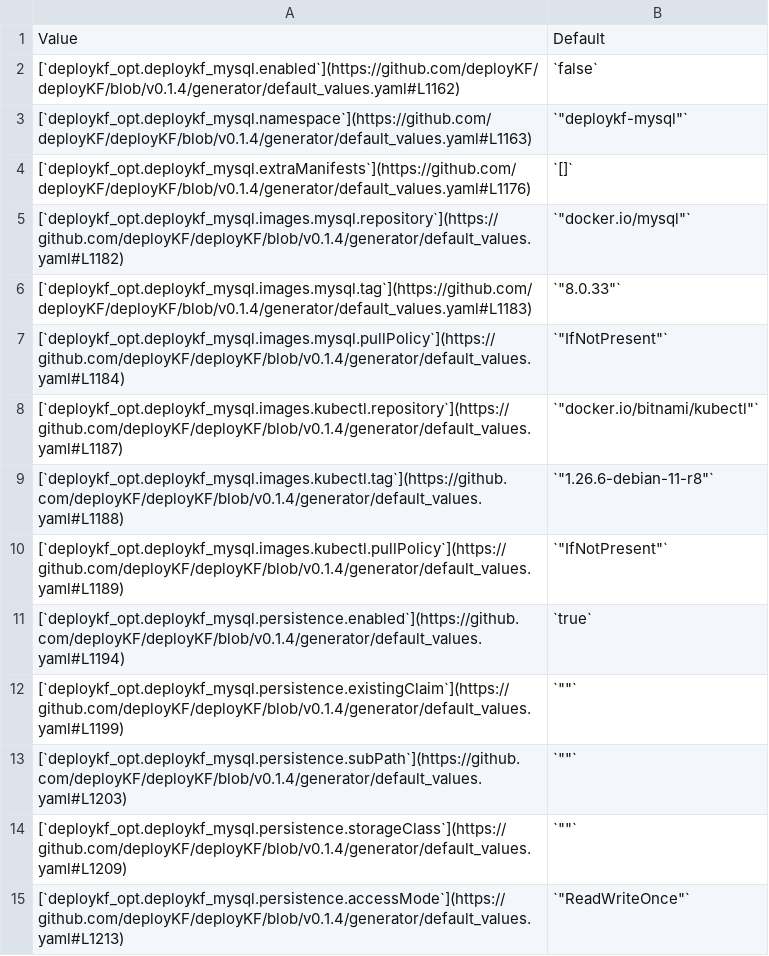
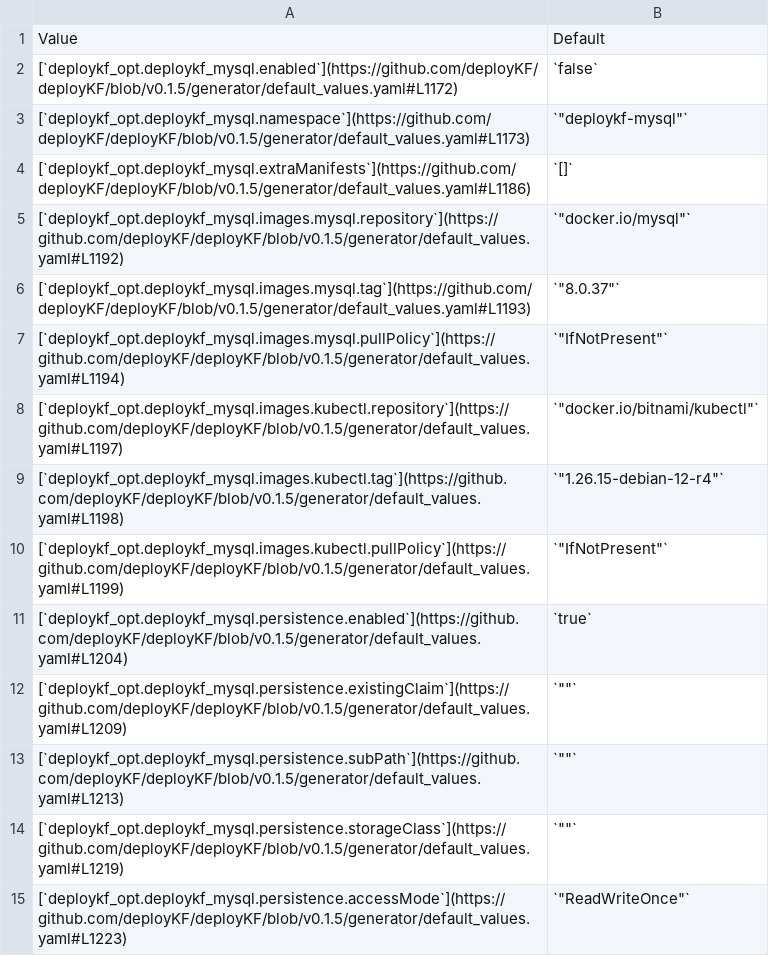
Before and after one commit to deployKF/website, a CSV file: content/reference/deploykf-values--deploykf_opt.deploykf_mysql.csv, drawn as a sheet; only a part is shown; the diff covers the shown part only.

```diff
--- a/content/reference/deploykf-values--deploykf_opt.deploykf_mysql.csv
+++ b/content/reference/deploykf-values--deploykf_opt.deploykf_mysql.csv
@@ -1,15 +1,15 @@
 Value,Default
-[`deploykf_opt.deploykf_mysql.enabled`](https://github.com/deployKF/deployKF/blob/v0.1.4/generator/default_values.yaml#L1162),`false`
-[`deploykf_opt.deploykf_mysql.namespace`](https://github.com/deployKF/deployKF/blob/v0.1.4/generator/default_values.yaml#L1163),"`""deploykf-mysql""`"
-[`deploykf_opt.deploykf_mysql.extraManifests`](https://github.com/deployKF/deployKF/blob/v0.1.4/generator/default_values.yaml#L1176),`[]`
-[`deploykf_opt.deploykf_mysql.images.mysql.repository`](https://github.com/deployKF/deployKF/blob/v0.1.4/generator/default_values.yaml#L1182),"`""docker.io/mysql""`"
-[`deploykf_opt.deploykf_mysql.images.mysql.tag`](https://github.com/deployKF/deployKF/blob/v0.1.4/generator/default_values.yaml#L1183),"`""8.0.33""`"
-[`deploykf_opt.deploykf_mysql.images.mysql.pullPolicy`](https://github.com/deployKF/deployKF/blob/v0.1.4/generator/default_values.yaml#L1184),"`""IfNotPresent""`"
-[`deploykf_opt.deploykf_mysql.images.kubectl.repository`](https://github.com/deployKF/deployKF/blob/v0.1.4/generator/default_values.yaml#L1187),"`""docker.io/bitnami/kubectl""`"
-[`deploykf_opt.deploykf_mysql.images.kubectl.tag`](https://github.com/deployKF/deployKF/blob/v0.1.4/generator/default_values.yaml#L1188),"`""1.26.6-debian-11-r8""`"
-[`deploykf_opt.deploykf_mysql.images.kubectl.pullPolicy`](https://github.com/deployKF/deployKF/blob/v0.1.4/generator/default_values.yaml#L1189),"`""IfNotPresent""`"
-[`deploykf_opt.deploykf_mysql.persistence.enabled`](https://github.com/deployKF/deployKF/blob/v0.1.4/generator/default_values.yaml#L1194),`true`
-[`deploykf_opt.deploykf_mysql.persistence.existingClaim`](https://github.com/deployKF/deployKF/blob/v0.1.4/generator/default_values.yaml#L1199),"`""""`"
-[`deploykf_opt.deploykf_mysql.persistence.subPath`](https://github.com/deployKF/deployKF/blob/v0.1.4/generator/default_values.yaml#L1203),"`""""`"
-[`deploykf_opt.deploykf_mysql.persistence.storageClass`](https://github.com/deployKF/deployKF/blob/v0.1.4/generator/default_values.yaml#L1209),"`""""`"
-[`deploykf_opt.deploykf_mysql.persistence.accessMode`](https://github.com/deployKF/deployKF/blob/v0.1.4/generator/default_values.yaml#L1213),"`""ReadWriteOnce""`"
+[`deploykf_opt.deploykf_mysql.enabled`](https://github.com/deployKF/deployKF/blob/v0.1.5/generator/default_values.yaml#L1172),`false`
+[`deploykf_opt.deploykf_mysql.namespace`](https://github.com/deployKF/deployKF/blob/v0.1.5/generator/default_values.yaml#L1173),"`""deploykf-mysql""`"
+[`deploykf_opt.deploykf_mysql.extraManifests`](https://github.com/deployKF/deployKF/blob/v0.1.5/generator/default_values.yaml#L1186),`[]`
+[`deploykf_opt.deploykf_mysql.images.mysql.repository`](https://github.com/deployKF/deployKF/blob/v0.1.5/generator/default_values.yaml#L1192),"`""docker.io/mysql""`"
+[`deploykf_opt.deploykf_mysql.images.mysql.tag`](https://github.com/deployKF/deployKF/blob/v0.1.5/generator/default_values.yaml#L1193),"`""8.0.37""`"
+[`deploykf_opt.deploykf_mysql.images.mysql.pullPolicy`](https://github.com/deployKF/deployKF/blob/v0.1.5/generator/default_values.yaml#L1194),"`""IfNotPresent""`"
+[`deploykf_opt.deploykf_mysql.images.kubectl.repository`](https://github.com/deployKF/deployKF/blob/v0.1.5/generator/default_values.yaml#L1197),"`""docker.io/bitnami/kubectl""`"
+[`deploykf_opt.deploykf_mysql.images.kubectl.tag`](https://github.com/deployKF/deployKF/blob/v0.1.5/generator/default_values.yaml#L1198),"`""1.26.15-debian-12-r4""`"
+[`deploykf_opt.deploykf_mysql.images.kubectl.pullPolicy`](https://github.com/deployKF/deployKF/blob/v0.1.5/generator/default_values.yaml#L1199),"`""IfNotPresent""`"
+[`deploykf_opt.deploykf_mysql.persistence.enabled`](https://github.com/deployKF/deployKF/blob/v0.1.5/generator/default_values.yaml#L1204),`true`
+[`deploykf_opt.deploykf_mysql.persistence.existingClaim`](https://github.com/deployKF/deployKF/blob/v0.1.5/generator/default_values.yaml#L1209),"`""""`"
+[`deploykf_opt.deploykf_mysql.persistence.subPath`](https://github.com/deployKF/deployKF/blob/v0.1.5/generator/default_values.yaml#L1213),"`""""`"
+[`deploykf_opt.deploykf_mysql.persistence.storageClass`](https://github.com/deployKF/deployKF/blob/v0.1.5/generator/default_values.yaml#L1219),"`""""`"
+[`deploykf_opt.deploykf_mysql.persistence.accessMode`](https://github.com/deployKF/deployKF/blob/v0.1.5/generator/default_values.yaml#L1223),"`""ReadWriteOnce""`"
```
Also changed, not shown: 15 edited cells elsewhere in this file, content/reference/deploykf-values--argocd.csv, content/reference/deploykf-values--deploykf_opt.deploykf_minio.csv, 24 other files.
